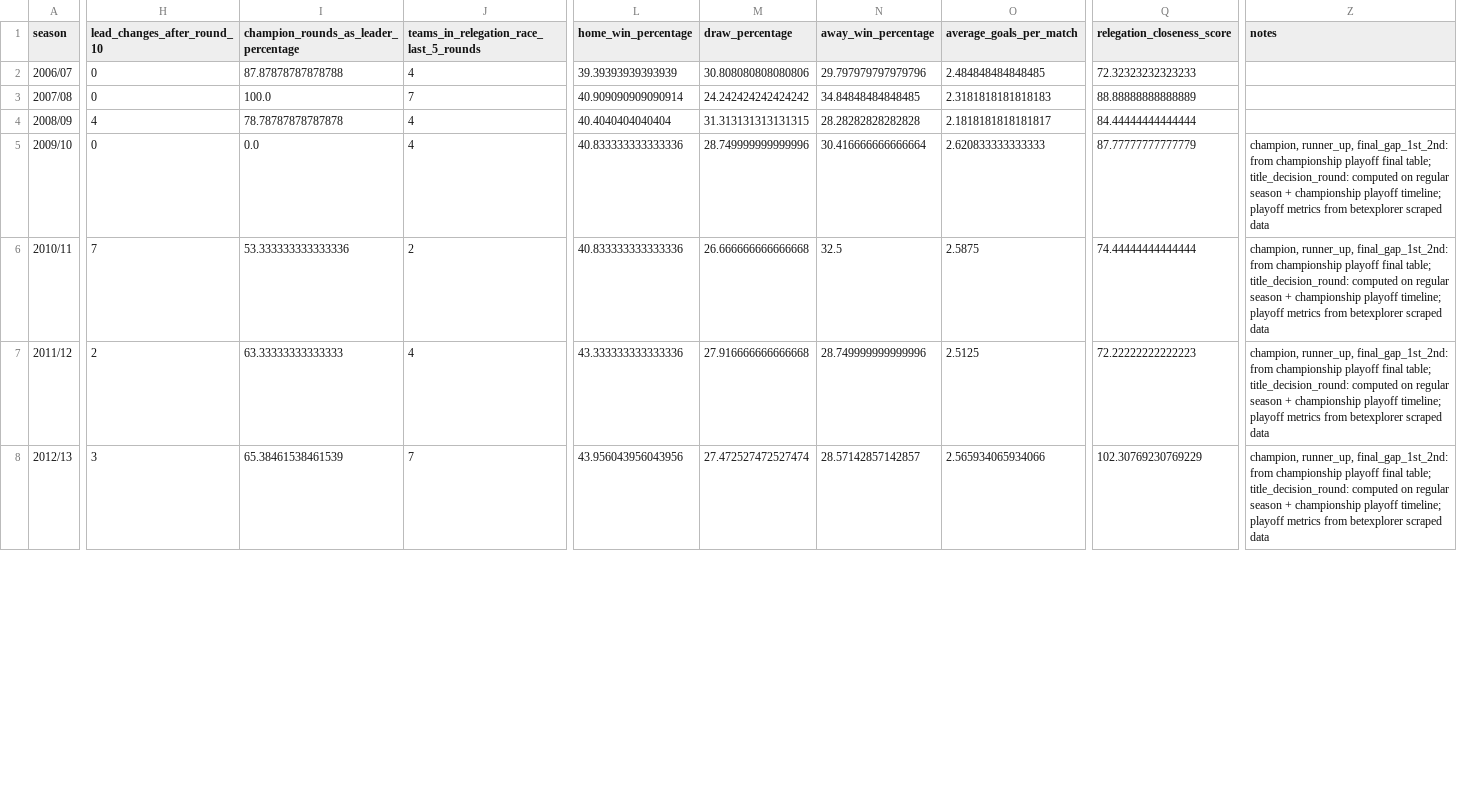
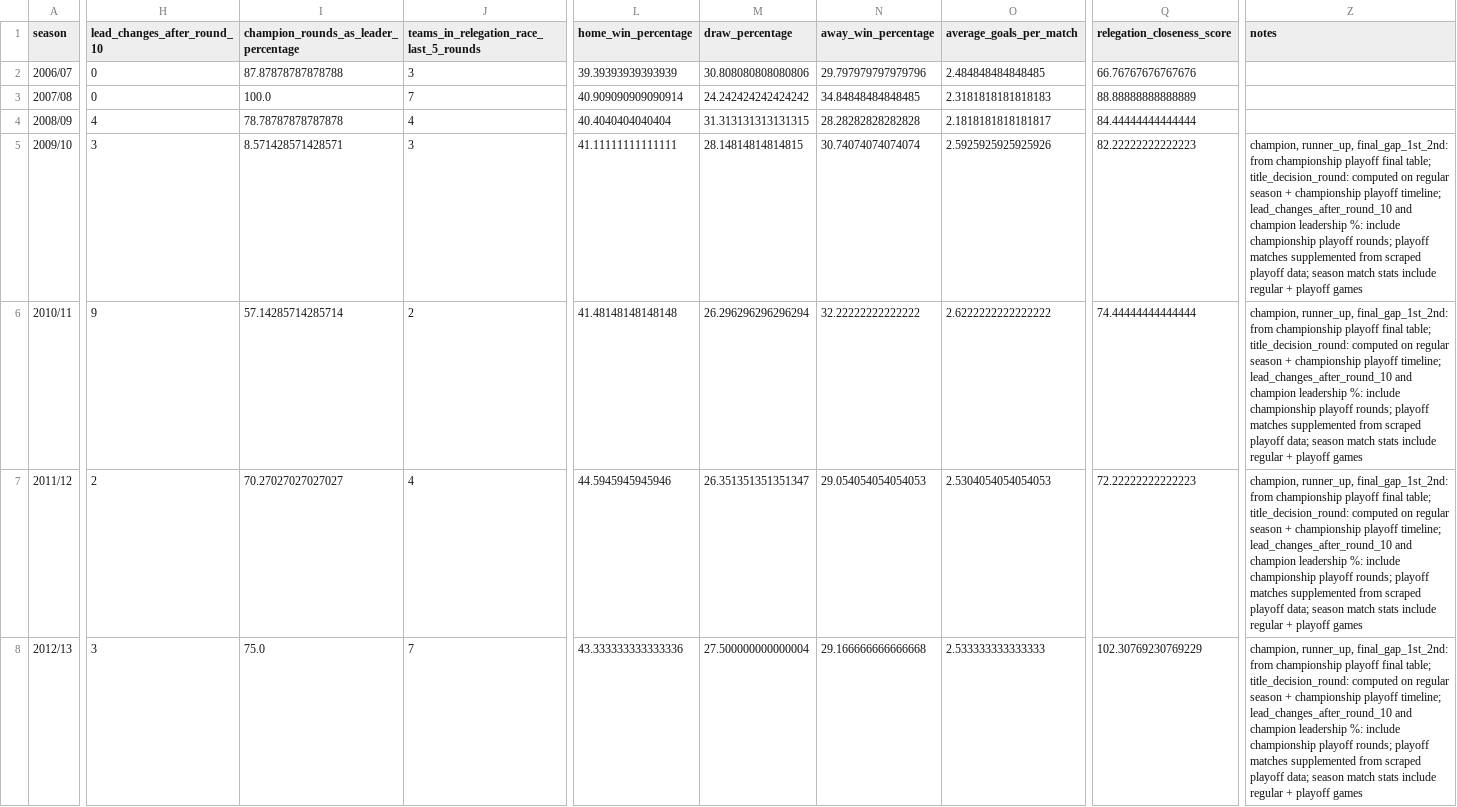
Before and after one commit to Nitaybenadmon123/ligat_haal_project, a CSV file: ligat_haal_project/notebooks/outputs/research_summary/final_report_research_table.csv, drawn as a sheet; only a part is shown, gaps mark what is left out; the diff covers the shown part only; the diff names each change by its address in the sheet, - before the commit and + after, or states it on an @@ line.

```diff
--- a/ligat_haal_project/notebooks/outputs/research_summary/final_report_research_table.csv
+++ b/ligat_haal_project/notebooks/outputs/research_summary/final_report_research_table.csv
-J2: 4
+J2: 3
-Q2 (relegation_closeness_score): 72.32323232323233
+Q2 (relegation_closeness_score): 66.76767676767676
-H5 (lead_changes_after_round_10): 0
+H5 (lead_changes_after_round_10): 3
-I5: 0.0
+I5: 8.571428571428571
-J5: 4
+J5: 3
-L5 (home_win_percentage): 40.833333333333336
+L5 (home_win_percentage): 41.11111111111111
-M5 (draw_percentage): 28.749999999999996
+M5 (draw_percentage): 28.14814814814815
-N5 (away_win_percentage): 30.416666666666664
+N5 (away_win_percentage): 30.74074074074074
-O5 (average_goals_per_match): 2.620833333333333
+O5 (average_goals_per_match): 2.5925925925925926
-Q5 (relegation_closeness_score): 87.77777777777779
+Q5 (relegation_closeness_score): 82.22222222222223
-Z5:Z8 (notes): …playoff timeline; playoff metrics from betexplorer scraped data
+Z5:Z8 (notes): …playoff timeline; lead_changes_after_round_10 and champion leadership %: include championship playoff rounds; playoff matches supplemented from scraped playoff data; season match stats include regular + playoff games
-H6 (lead_changes_after_round_10): 7
+H6 (lead_changes_after_round_10): 9
-I6: 53.333333333333336
+I6: 57.14285714285714
-L6 (home_win_percentage): 40.833333333333336
+L6 (home_win_percentage): 41.48148148148148
-M6 (draw_percentage): 26.666666666666668
+M6 (draw_percentage): 26.296296296296294
-N6 (away_win_percentage): 32.5
+N6 (away_win_percentage): 32.22222222222222
-O6 (average_goals_per_match): 2.5875
+O6 (average_goals_per_match): 2.6222222222222222
-I7: 63.33333333333333
+I7: 70.27027027027027
-L7 (home_win_percentage): 43.333333333333336
+L7 (home_win_percentage): 44.5945945945946
-M7 (draw_percentage): 27.916666666666668
+M7 (draw_percentage): 26.351351351351347
-N7 (away_win_percentage): 28.749999999999996
+N7 (away_win_percentage): 29.054054054054053
-O7 (average_goals_per_match): 2.5125
+O7 (average_goals_per_match): 2.5304054054054053
-I8: 65.38461538461539
+I8: 75.0
-L8 (home_win_percentage): 43.956043956043956
+L8 (home_win_percentage): 43.333333333333336
-M8 (draw_percentage): 27.472527472527474
+M8 (draw_percentage): 27.500000000000004
-N8 (away_win_percentage): 28.57142857142857
+N8 (away_win_percentage): 29.166666666666668
-O8 (average_goals_per_match): 2.565934065934066
+O8 (average_goals_per_match): 2.533333333333333
```
Also changed, not shown: 112 edited cells elsewhere in this file, ligat_haal_project/notebooks/outputs/research_summary/data_audit_summary.csv, ligat_haal_project/notebooks/outputs/research_summary/research_question_feasibility.csv, 31 other files.
